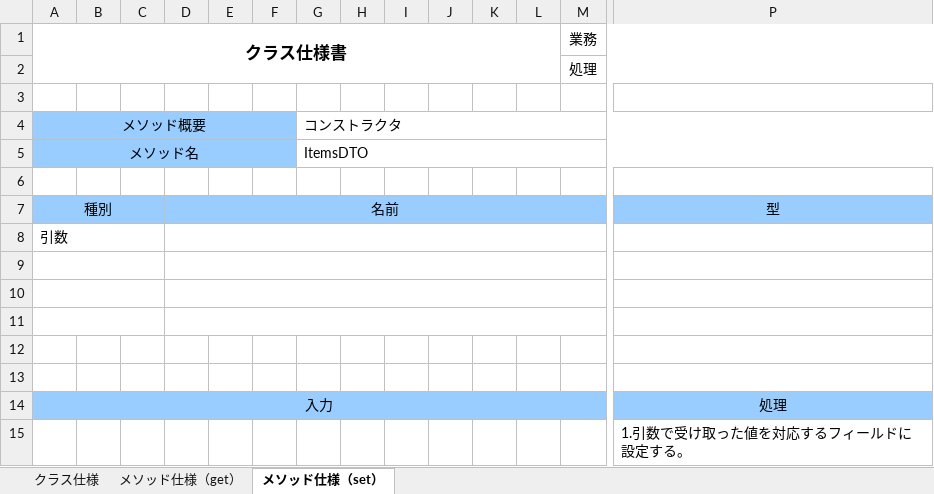
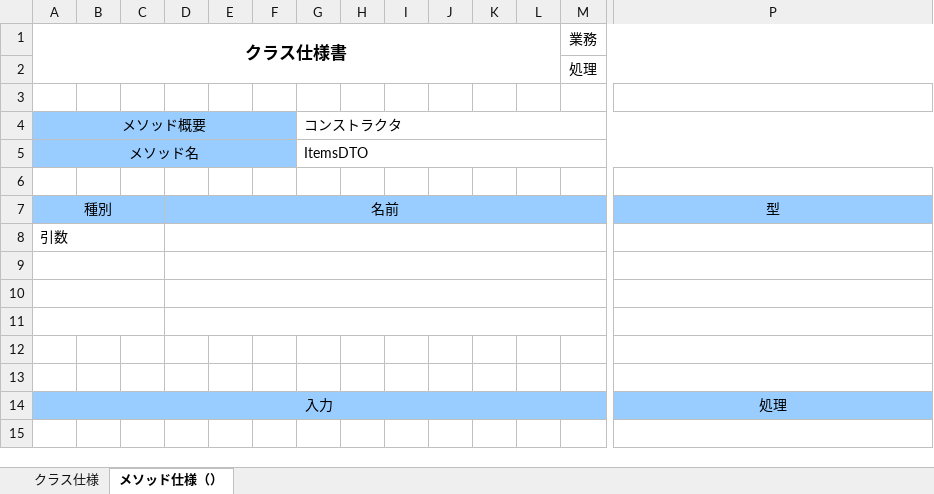
Before and after one commit to TakagiHinako/dev, an Excel workbook: システム開発演習/020-内部_プログラミング設計/022-クラス仕様書/DTOのクラス仕様書(ItemsDTO) .xlsx, sheet メソッド仕様（）, drawn as a sheet; only a part is shown, gaps mark what is left out; values as stored, in another font and other column widths than the file's, no borders; rows hold the shown columns only; the diff names each change by its address in the sheet, - before the commit and + after, or states it on an @@ line.

```diff
--- a/システム開発演習/020-内部_プログラミング設計/022-クラス仕様書/DTOのクラス仕様書(ItemsDTO) .xlsx (sheet メソッド仕様（）)
+++ b/システム開発演習/020-内部_プログラミング設計/022-クラス仕様書/DTOのクラス仕様書(ItemsDTO) .xlsx (sheet メソッド仕様（）)
-sheet tab: メソッド仕様（set）
+sheet tab: メソッド仕様（）
-sheet tab: メソッド仕様（get）
-row 15:  |  |  |  |  |  |  |  |  |  |  |  |  | 1.引数で受け取った値を対応するフィールドに設定する。
```
Also changed, not shown: sheet クラス仕様, システム開発演習/020-内部_プログラミング設計/022-クラス仕様書/DTOのクラス仕様書(CategoriesDTO) .xlsx, システム開発演習/020-内部_プログラミング設計/022-クラス仕様書/JSP仕様書(商品検索画面).xlsx, 6 other files.
